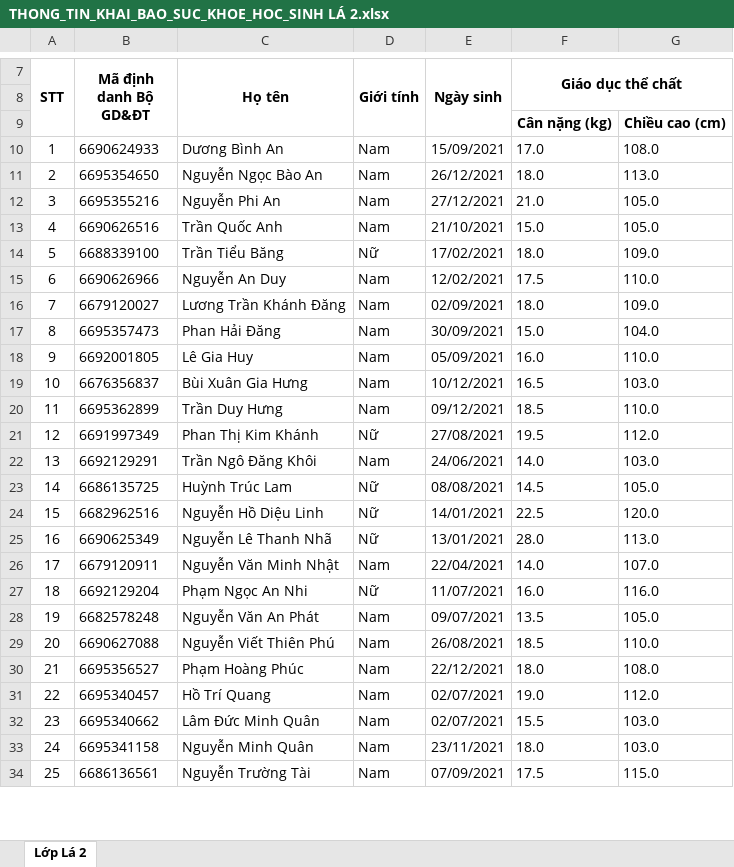
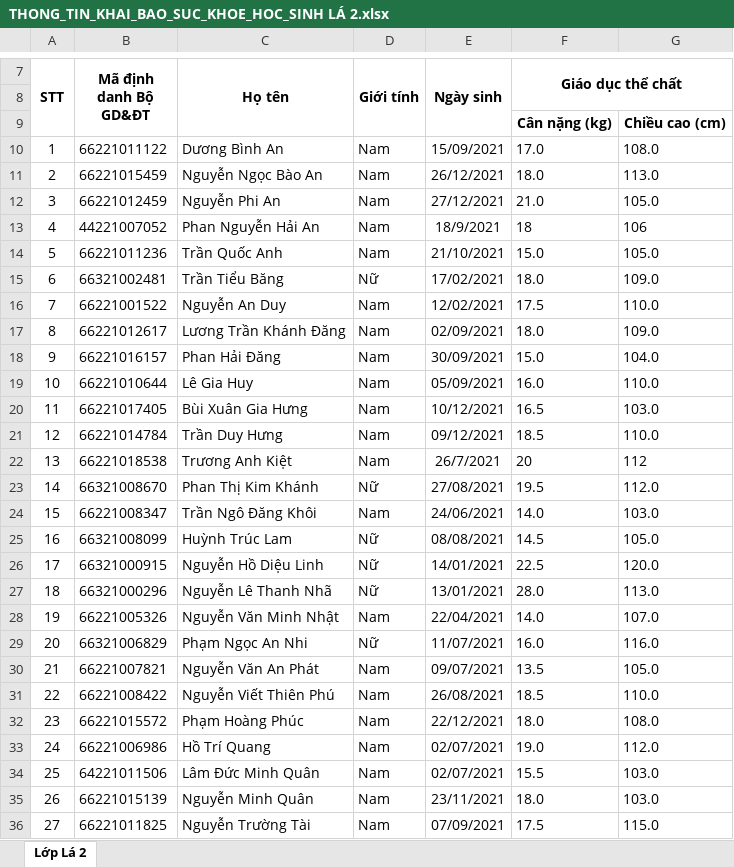
Before and after one commit to hejc108/preschool, an Excel workbook: data/health_records/THONG_TIN_KHAI_BAO_SUC_KHOE_HOC_SINH LÁ 2.xlsx, sheet Lớp Lá 2, drawn as a sheet; only a part is shown, gaps mark what is left out; values as stored, in another font and other column widths than the file's, no borders; charts and pictures not drawn; addresses are those after the commit; the diff covers the shown part only; the diff names each change by its address in the sheet, - before the commit and + after, or states it on an @@ line.

Commit message:
feat(health): sync 11-digit citizen IDs and health records to Supabase

```diff
--- a/data/health_records/THONG_TIN_KHAI_BAO_SUC_KHOE_HOC_SINH LÁ 2.xlsx (sheet Lớp Lá 2)
+++ b/data/health_records/THONG_TIN_KHAI_BAO_SUC_KHOE_HOC_SINH LÁ 2.xlsx (sheet Lớp Lá 2)
-B10 (Mã định danh Bộ GD&ĐT): 6690624933
+B10 (Mã định danh Bộ GD&ĐT): 66221011122
-B11 (Mã định danh Bộ GD&ĐT): 6695354650
+B11 (Mã định danh Bộ GD&ĐT): 66221015459
-B12 (Mã định danh Bộ GD&ĐT): 6695355216
+B12 (Mã định danh Bộ GD&ĐT): 66221012459
+row 13: 4 | 44221007052 | Phan Nguyễn Hải An | Nam | 18/9/2021 | 18 | 106
@@ column A (STT) renumbered between rows 14 and 39 @@
-B14 (Mã định danh Bộ GD&ĐT): 6690626516
+B14 (Mã định danh Bộ GD&ĐT): 66221011236
-B15 (Mã định danh Bộ GD&ĐT): 6688339100
+B15 (Mã định danh Bộ GD&ĐT): 66321002481
-B16 (Mã định danh Bộ GD&ĐT): 6690626966
+B16 (Mã định danh Bộ GD&ĐT): 66221001522
-B17 (Mã định danh Bộ GD&ĐT): 6679120027
+B17 (Mã định danh Bộ GD&ĐT): 66221012617
-B18 (Mã định danh Bộ GD&ĐT): 6695357473
+B18 (Mã định danh Bộ GD&ĐT): 66221016157
-B19 (Mã định danh Bộ GD&ĐT): 6692001805
+B19 (Mã định danh Bộ GD&ĐT): 66221010644
-B20 (Mã định danh Bộ GD&ĐT): 6676356837
+B20 (Mã định danh Bộ GD&ĐT): 66221017405
-B21 (Mã định danh Bộ GD&ĐT): 6695362899
+B21 (Mã định danh Bộ GD&ĐT): 66221014784
+row 22: 13 | 66221018538 | Trương Anh Kiệt | Nam | 26/7/2021 | 20 | 112
-B23 (Mã định danh Bộ GD&ĐT): 6691997349
+B23 (Mã định danh Bộ GD&ĐT): 66321008670
-B24 (Mã định danh Bộ GD&ĐT): 6692129291
+B24 (Mã định danh Bộ GD&ĐT): 66221008347
-B25 (Mã định danh Bộ GD&ĐT): 6686135725
+B25 (Mã định danh Bộ GD&ĐT): 66321008099
-B26 (Mã định danh Bộ GD&ĐT): 6682962516
+B26 (Mã định danh Bộ GD&ĐT): 66321000915
-B27 (Mã định danh Bộ GD&ĐT): 6690625349
+B27 (Mã định danh Bộ GD&ĐT): 66321000296
-B28 (Mã định danh Bộ GD&ĐT): 6679120911
+B28 (Mã định danh Bộ GD&ĐT): 66221005326
-B29 (Mã định danh Bộ GD&ĐT): 6692129204
+B29 (Mã định danh Bộ GD&ĐT): 66321006829
-B30 (Mã định danh Bộ GD&ĐT): 6682578248
+B30 (Mã định danh Bộ GD&ĐT): 66221007821
-B31 (Mã định danh Bộ GD&ĐT): 6690627088
+B31 (Mã định danh Bộ GD&ĐT): 66221008422
-B32 (Mã định danh Bộ GD&ĐT): 6695356527
+B32 (Mã định danh Bộ GD&ĐT): 66221015572
-B33 (Mã định danh Bộ GD&ĐT): 6695340457
+B33 (Mã định danh Bộ GD&ĐT): 66221006986
-B34 (Mã định danh Bộ GD&ĐT): 6695340662
+B34 (Mã định danh Bộ GD&ĐT): 64221011506
-B35 (Mã định danh Bộ GD&ĐT): 6695341158
+B35 (Mã định danh Bộ GD&ĐT): 66221015139
-B36 (Mã định danh Bộ GD&ĐT): 6686136561
+B36 (Mã định danh Bộ GD&ĐT): 66221011825
```
Also changed, not shown: 3 edited cells elsewhere in this sheet, charts or pictures, data/health_records/THONG_TIN_KHAI_BAO_SUC_KHOE_HOC_SINH -LƠP NHA TRE.xlsx, data/health_records/THONG_TIN_KHAI_BAO_SUC_KHOE_HOC_SINH LOP CHOI.xlsx, 4 other files.
